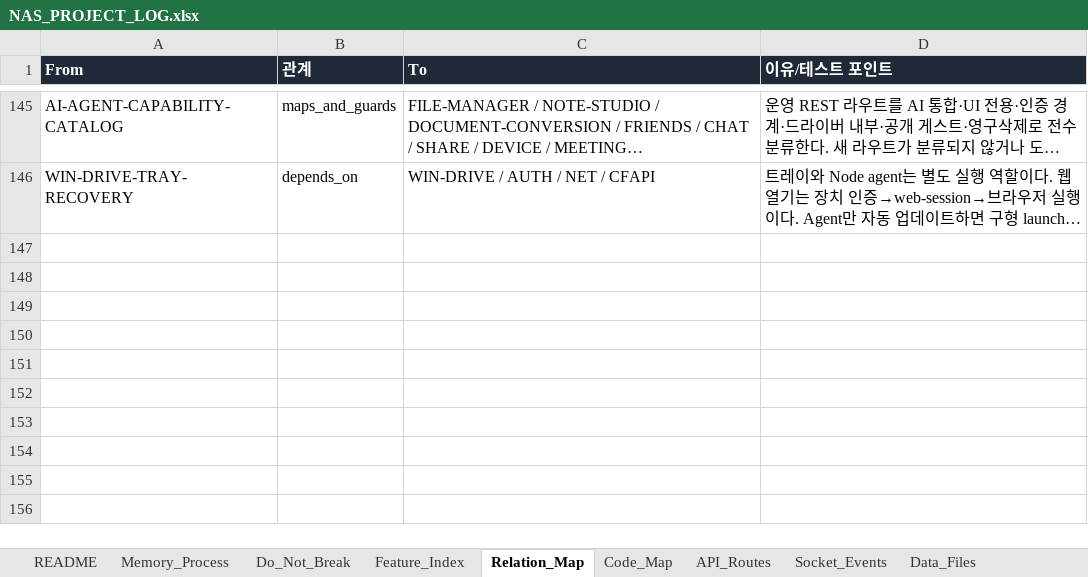
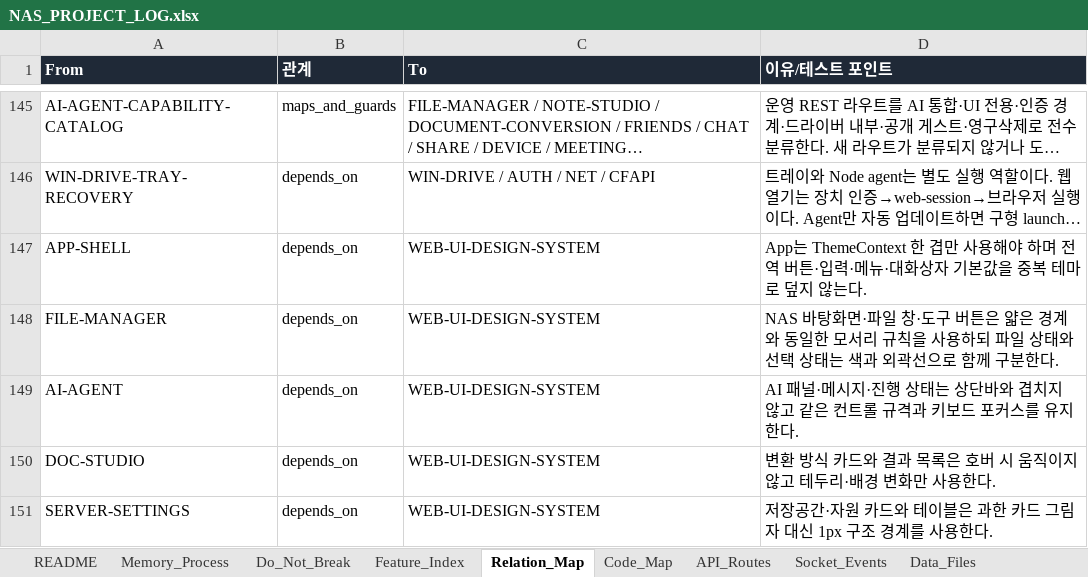
Before and after one commit to CLim020924/NAS_dev, an Excel workbook: docs/NAS_PROJECT_LOG.xlsx, sheet Relation_Map, drawn as a sheet; only a part is shown, gaps mark what is left out; long unchanged cells end in …; values as stored, in another font and other column widths than the file's, no borders; the diff names each change by its address in the sheet, - before the commit and + after, or states it on an @@ line.

Commit message:
refactor: unify NAS web visual system

```diff
--- a/docs/NAS_PROJECT_LOG.xlsx (sheet Relation_Map)
+++ b/docs/NAS_PROJECT_LOG.xlsx (sheet Relation_Map)
+row 147: APP-SHELL | depends_on | WEB-UI-DESIGN-SYSTEM | App는 ThemeContext 한 겹만 사용해야 하며 전역 버튼·입력·메뉴·대화상자 기본값을 중복 테마로 덮지 않는다.
+row 148: FILE-MANAGER | depends_on | WEB-UI-DESIGN-SYSTEM | NAS 바탕화면·파일 창·도구 버튼은 얇은 경계와 동일한 모서리 규칙을 사용하되 파일 상태와 선택 상태는 색과 외곽선으로 함께 구분한다.
+row 149: AI-AGENT | depends_on | WEB-UI-DESIGN-SYSTEM | AI 패널·메시지·진행 상태는 상단바와 겹치지 않고 같은 컨트롤 규격과 키보드 포커스를 유지한다.
+row 150: DOC-STUDIO | depends_on | WEB-UI-DESIGN-SYSTEM | 변환 방식 카드와 결과 목록은 호버 시 움직이지 않고 테두리·배경 변화만 사용한다.
+row 151: SERVER-SETTINGS | depends_on | WEB-UI-DESIGN-SYSTEM | 저장공간·자원 카드와 테이블은 과한 카드 그림자 대신 1px 구조 경계를 사용한다.
```
Also changed, not shown: sheet Code_Map, sheet Patch_Log, sheet Feature_Index, sheet Do_Not_Break, sheet Request_Archive, 15 other files.
